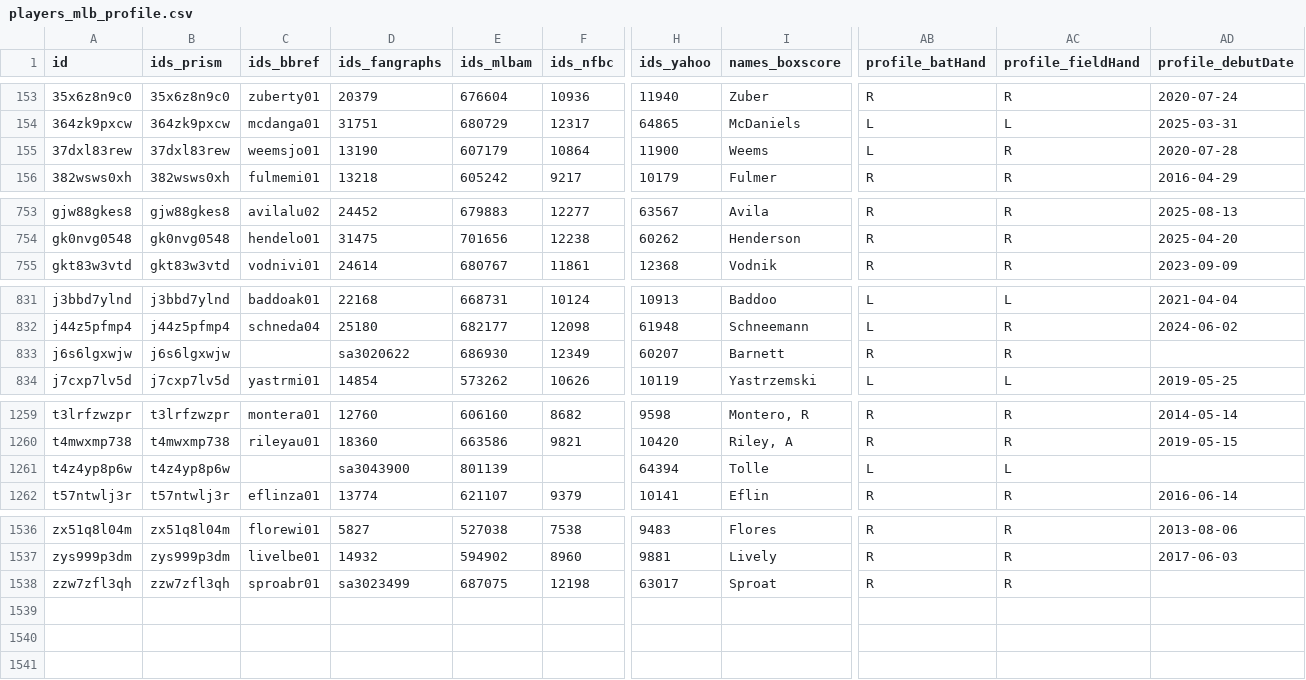
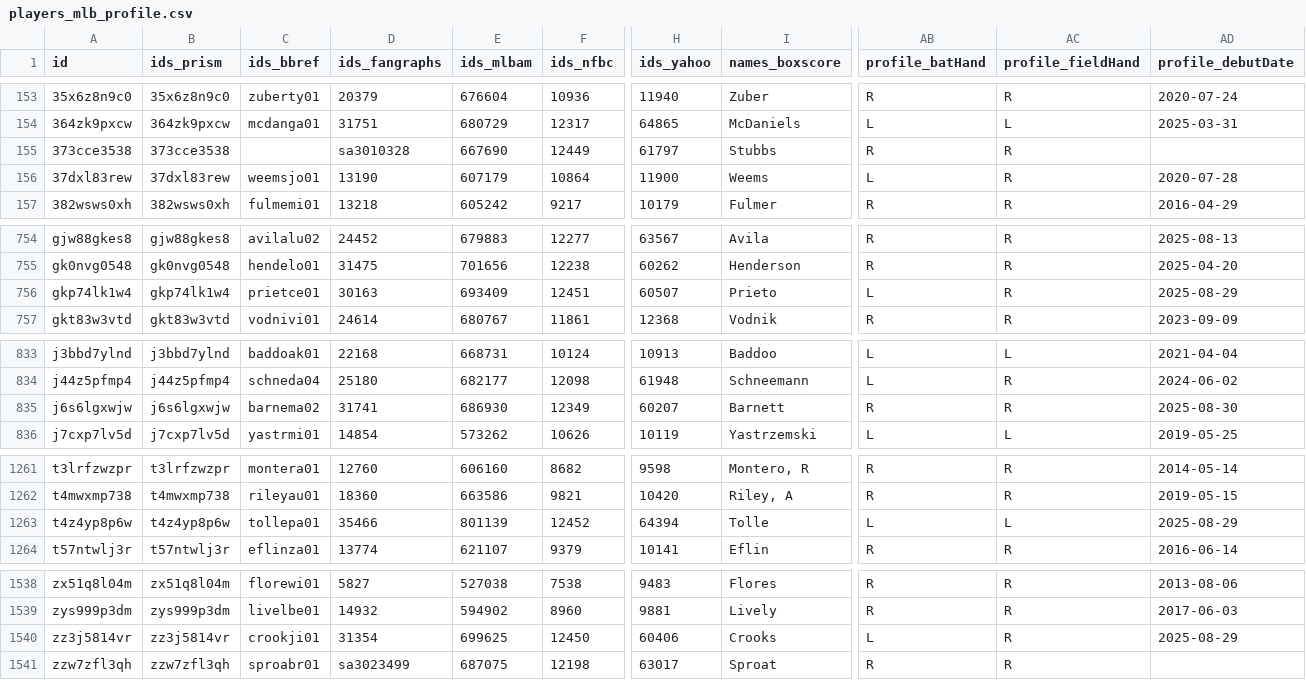
Before and after one commit to StatsVine/prism-registry, a CSV file: exports/mlb/players_mlb_profile/players_mlb_profile.csv, drawn as a sheet; only a part is shown, gaps mark what is left out; addresses are those after the commit; rows hold the shown columns only; the diff covers the shown part only; the diff names each change by its address in the sheet, - before the commit and + after, or states it on an @@ line.

```diff
--- a/exports/mlb/players_mlb_profile/players_mlb_profile.csv
+++ b/exports/mlb/players_mlb_profile/players_mlb_profile.csv
+row 155: 373cce3538 | 373cce3538 |  | sa3010328 | 667690 | 12449 | 61797 | Stubbs | R | R
+row 756: gkp74lk1w4 | gkp74lk1w4 | prietce01 | 30163 | 693409 | 12451 | 60507 | Prieto | L | R | 2025-08-29
-C835 (ids_bbref): (empty)
+C835 (ids_bbref): barnema02
-D835 (ids_fangraphs): sa3020622
+D835 (ids_fangraphs): 31741
-AD835 (profile_debutDate): (empty)
+AD835 (profile_debutDate): 2025-08-30
-C1263 (ids_bbref): (empty)
+C1263 (ids_bbref): tollepa01
-D1263 (ids_fangraphs): sa3043900
+D1263 (ids_fangraphs): 35466
-F1263 (ids_nfbc): (empty)
+F1263 (ids_nfbc): 12452
-AD1263 (profile_debutDate): (empty)
+AD1263 (profile_debutDate): 2025-08-29
+row 1540: zz3j5814vr | zz3j5814vr | crookji01 | 31354 | 699625 | 12450 | 60406 | Crooks | L | R | 2025-08-29
```
Also changed, not shown: 10 edited cells elsewhere in this file, exports/mlb/player_ids/player_ids.csv, exports/mlb/players_mlb_roster/players_mlb_roster.csv, 45 other files.
